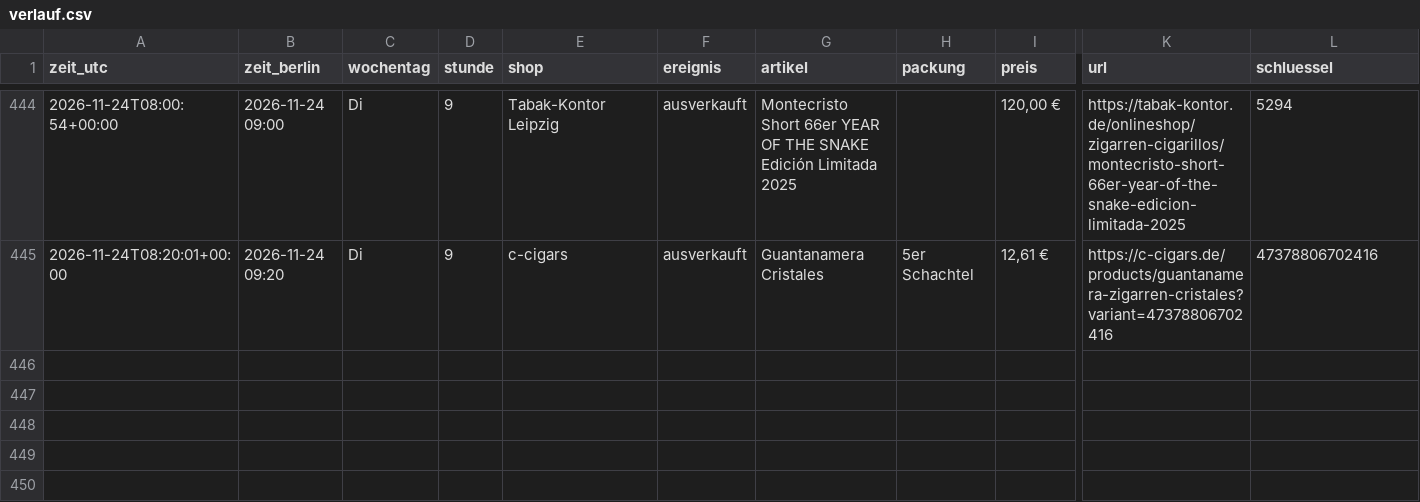
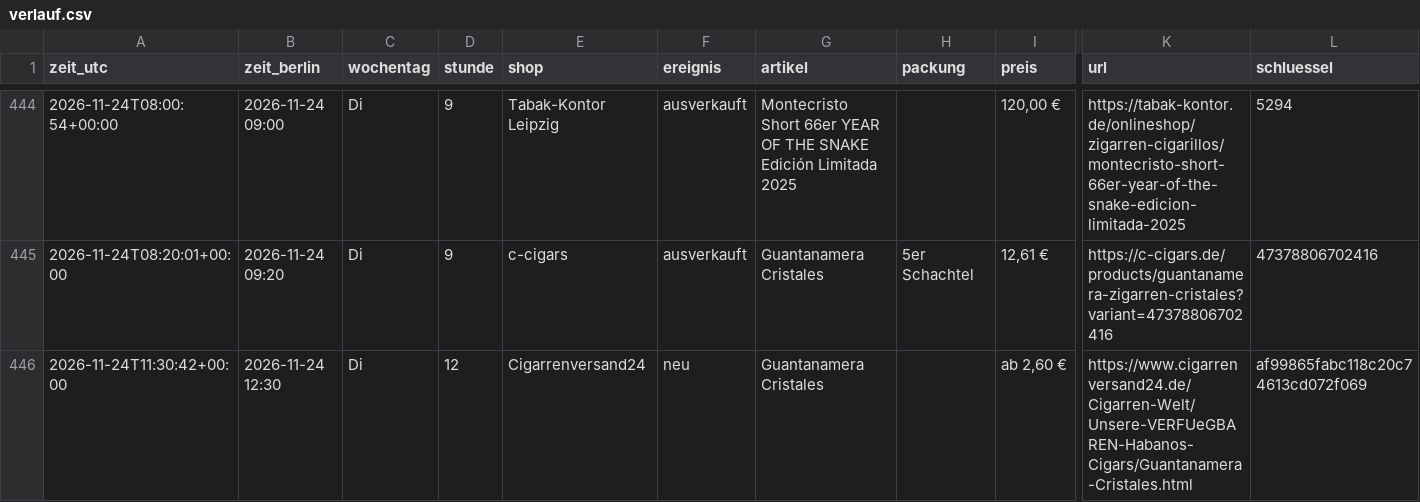
Before and after one commit to linusmw/habanos-waechter, a CSV file: verlauf.csv, drawn as a sheet; only a part is shown, gaps mark what is left out; rows hold the shown columns only; the diff names each change by its address in the sheet, - before the commit and + after, or states it on an @@ line.

```diff
--- a/verlauf.csv
+++ b/verlauf.csv
+row 446: 2026-11-24T11:30:42+00:00 | 2026-11-24 12:30 | Di | 12 | Cigarrenversand24 | neu | Guantanamera Cristales |  | ab 2,60 € | https://www.cigarrenversand24.de/Cigarren-Welt/Unsere-VERFUeGBAREN-Habanos-Cigars/Guantanamera-Cristales.html | af99865fabc118c20c74613cd072f069
```
Also changed, not shown: 2 other files.
